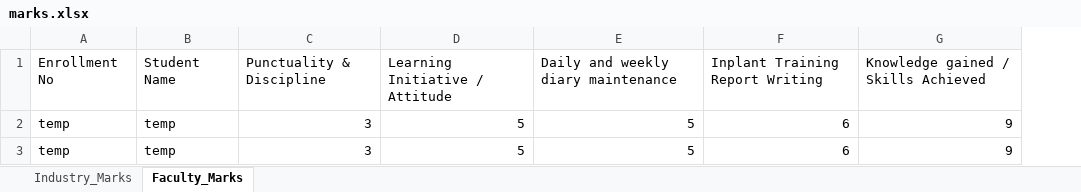
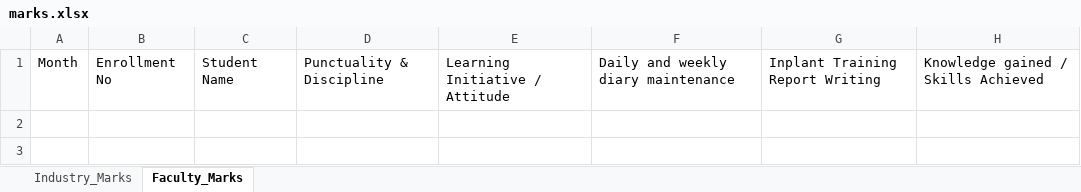
Before and after one commit to Inplant-Training-Portal/backend, an Excel workbook: excel/marks.xlsx, sheet Faculty_Marks, drawn as a sheet; values as stored, in another font and other column widths than the file's, no borders; removed rows and columns are numbered as before the commit, all else as after; the diff names each change by its address in the sheet, - before the commit and + after, or states it on an @@ line.

```diff
--- a/excel/marks.xlsx (sheet Faculty_Marks)
+++ b/excel/marks.xlsx (sheet Faculty_Marks)
+column A, row 1: Month
-row 2: temp | temp | 3 | 5 | 5 | 6 | 9
-row 3: temp | temp | 3 | 5 | 5 | 6 | 9
```
Also changed, not shown: sheet Industry_Marks, 1 other file.
